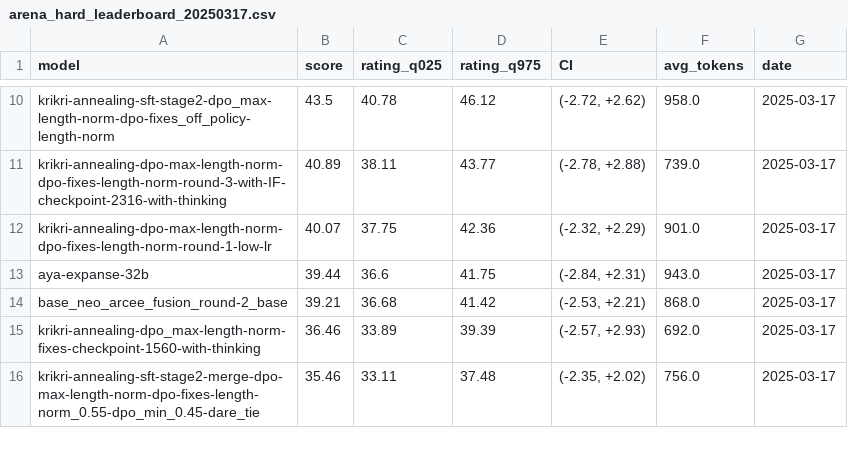
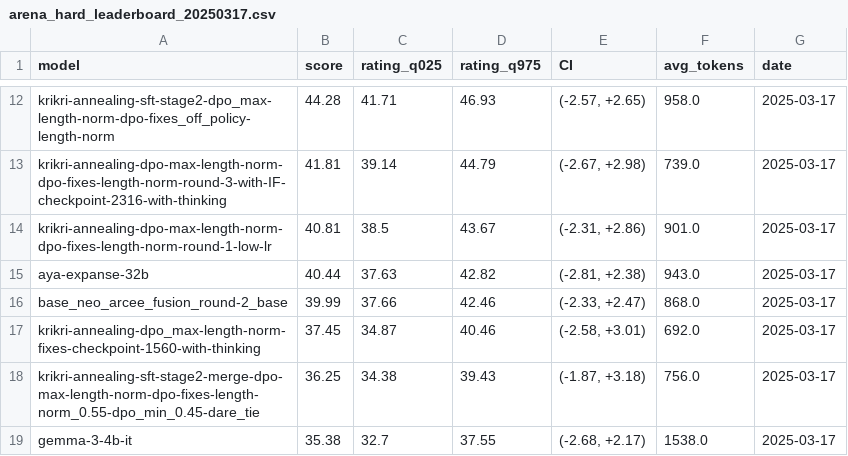
Before and after one commit to meltemi-ai/arena-hard-auto-greek, a CSV file: leaderboard/arena_hard_leaderboard_20250317.csv, drawn as a sheet; only a part is shown, gaps mark what is left out; addresses are those after the commit; the diff covers the shown part only; the diff names each change by its address in the sheet, - before the commit and + after, or states it on an @@ line.

```diff
--- a/leaderboard/arena_hard_leaderboard_20250317.csv
+++ b/leaderboard/arena_hard_leaderboard_20250317.csv
-B12 (score): 43.5
+B12 (score): 44.28
-C12 (rating_q025): 40.78
+C12 (rating_q025): 41.71
-D12 (rating_q975): 46.12
+D12 (rating_q975): 46.93
-E12 (CI): (-2.72, +2.62)
+E12 (CI): (-2.57, +2.65)
-B13 (score): 40.89
+B13 (score): 41.81
-C13 (rating_q025): 38.11
+C13 (rating_q025): 39.14
-D13 (rating_q975): 43.77
+D13 (rating_q975): 44.79
-E13 (CI): (-2.78, +2.88)
+E13 (CI): (-2.67, +2.98)
-B14 (score): 40.07
+B14 (score): 40.81
-C14 (rating_q025): 37.75
+C14 (rating_q025): 38.5
-D14 (rating_q975): 42.36
+D14 (rating_q975): 43.67
-E14 (CI): (-2.32, +2.29)
+E14 (CI): (-2.31, +2.86)
-B15 (score): 39.44
+B15 (score): 40.44
-C15 (rating_q025): 36.6
+C15 (rating_q025): 37.63
-D15 (rating_q975): 41.75
+D15 (rating_q975): 42.82
-E15 (CI): (-2.84, +2.31)
+E15 (CI): (-2.81, +2.38)
-B16 (score): 39.21
+B16 (score): 39.99
-C16 (rating_q025): 36.68
+C16 (rating_q025): 37.66
-D16 (rating_q975): 41.42
+D16 (rating_q975): 42.46
-E16 (CI): (-2.53, +2.21)
+E16 (CI): (-2.33, +2.47)
-B17 (score): 36.46
+B17 (score): 37.45
-C17 (rating_q025): 33.89
+C17 (rating_q025): 34.87
-D17 (rating_q975): 39.39
+D17 (rating_q975): 40.46
-E17 (CI): (-2.57, +2.93)
+E17 (CI): (-2.58, +3.01)
-B18 (score): 35.46
+B18 (score): 36.25
-C18 (rating_q025): 33.11
+C18 (rating_q025): 34.38
-D18 (rating_q975): 37.48
+D18 (rating_q975): 39.43
-E18 (CI): (-2.35, +2.02)
+E18 (CI): (-1.87, +3.18)
+row 19: gemma-3-4b-it | 35.38 | 32.7 | 37.55 | (-2.68, +2.17) | 1538.0 | 2025-03-17
```
Also changed, not shown: 2 added rows and 108 edited cells elsewhere in this file, 8 other files.
